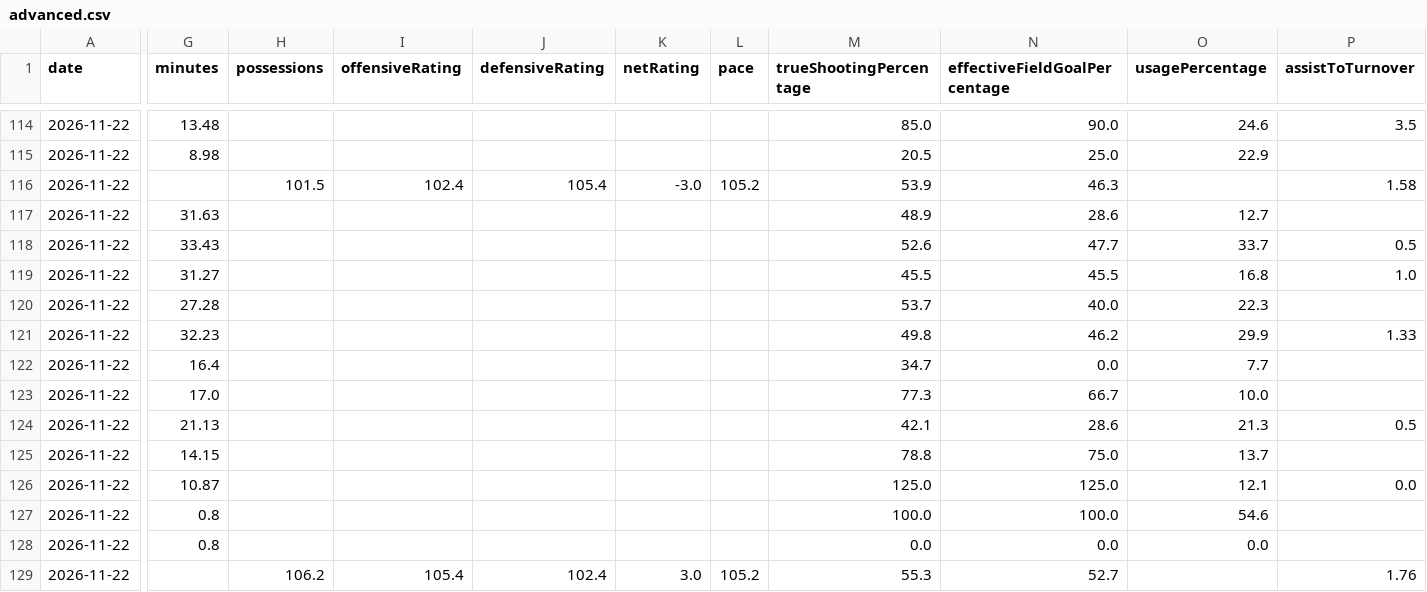
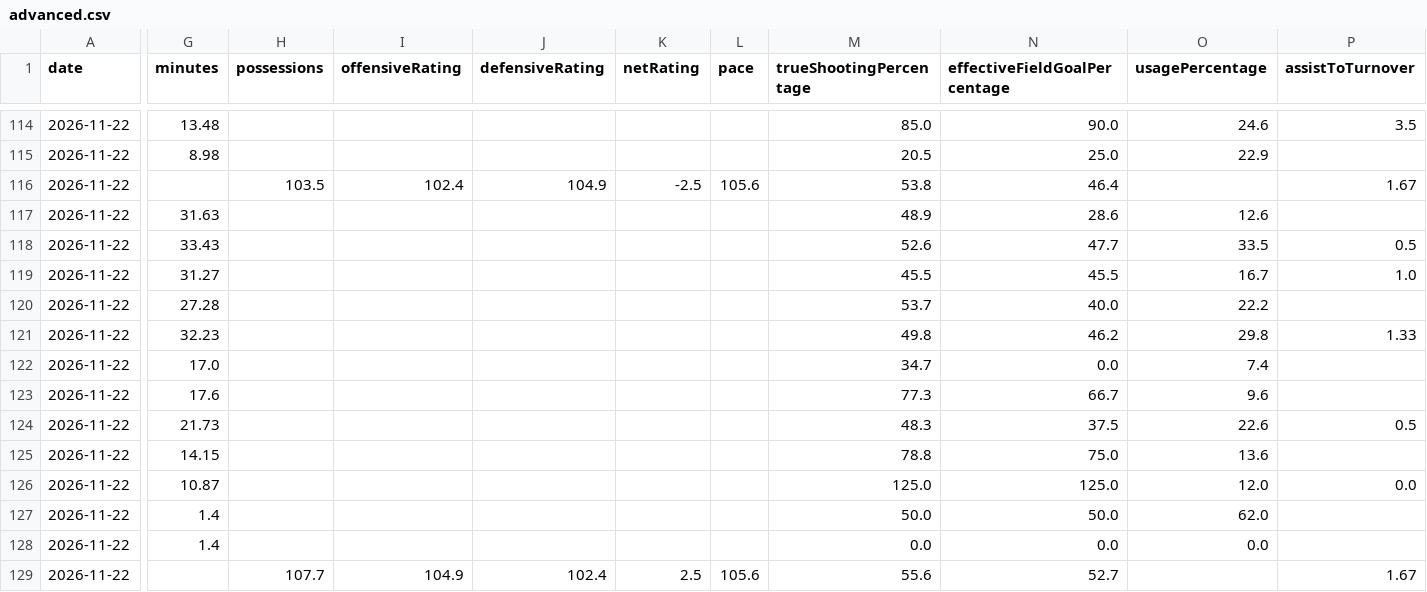
Before and after one commit to wadejason421/fantasy-hoops-assistant, a CSV file: data/tables/2026-11-22/advanced.csv, drawn as a sheet; only a part is shown, gaps mark what is left out; the diff covers the shown part only; the diff names each change by its address in the sheet, - before the commit and + after, or states it on an @@ line.

```diff
--- a/data/tables/2026-11-22/advanced.csv
+++ b/data/tables/2026-11-22/advanced.csv
-H116 (possessions): 101.5
+H116 (possessions): 103.5
-J116 (defensiveRating): 105.4
+J116 (defensiveRating): 104.9
-K116 (netRating): -3.0
+K116 (netRating): -2.5
-L116 (pace): 105.2
+L116 (pace): 105.6
-M116 (trueShootingPercentage): 53.9
+M116 (trueShootingPercentage): 53.8
-N116 (effectiveFieldGoalPercentage): 46.3
+N116 (effectiveFieldGoalPercentage): 46.4
-P116 (assistToTurnover): 1.58
+P116 (assistToTurnover): 1.67
-O117 (usagePercentage): 12.7
+O117 (usagePercentage): 12.6
-O118 (usagePercentage): 33.7
+O118 (usagePercentage): 33.5
-O119 (usagePercentage): 16.8
+O119 (usagePercentage): 16.7
-O120 (usagePercentage): 22.3
+O120 (usagePercentage): 22.2
-O121 (usagePercentage): 29.9
+O121 (usagePercentage): 29.8
-G122 (minutes): 16.4
+G122 (minutes): 17.0
-O122 (usagePercentage): 7.7
+O122 (usagePercentage): 7.4
-G123 (minutes): 17.0
+G123 (minutes): 17.6
-O123 (usagePercentage): 10.0
+O123 (usagePercentage): 9.6
-G124 (minutes): 21.13
+G124 (minutes): 21.73
-M124 (trueShootingPercentage): 42.1
+M124 (trueShootingPercentage): 48.3
-N124 (effectiveFieldGoalPercentage): 28.6
+N124 (effectiveFieldGoalPercentage): 37.5
-O124 (usagePercentage): 21.3
+O124 (usagePercentage): 22.6
-O125 (usagePercentage): 13.7
+O125 (usagePercentage): 13.6
-O126 (usagePercentage): 12.1
+O126 (usagePercentage): 12.0
-G127:G128 (minutes): 0.8
+G127:G128 (minutes): 1.4
-M127 (trueShootingPercentage): 100.0
+M127 (trueShootingPercentage): 50.0
-N127 (effectiveFieldGoalPercentage): 100.0
+N127 (effectiveFieldGoalPercentage): 50.0
-O127 (usagePercentage): 54.6
+O127 (usagePercentage): 62.0
-H129 (possessions): 106.2
+H129 (possessions): 107.7
-I129 (offensiveRating): 105.4
+I129 (offensiveRating): 104.9
-K129 (netRating): 3.0
+K129 (netRating): 2.5
-L129 (pace): 105.2
+L129 (pace): 105.6
-M129 (trueShootingPercentage): 55.3
+M129 (trueShootingPercentage): 55.6
-P129 (assistToTurnover): 1.76
+P129 (assistToTurnover): 1.67
```
Also changed, not shown: 86 edited cells elsewhere in this file, data/index.csv, data/tables/2026-11-22/box_score.csv, 6 other files.
